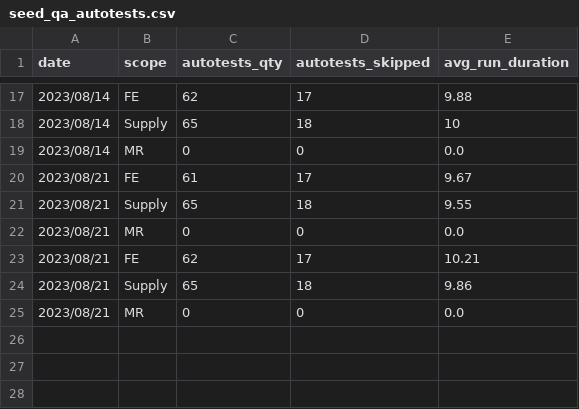
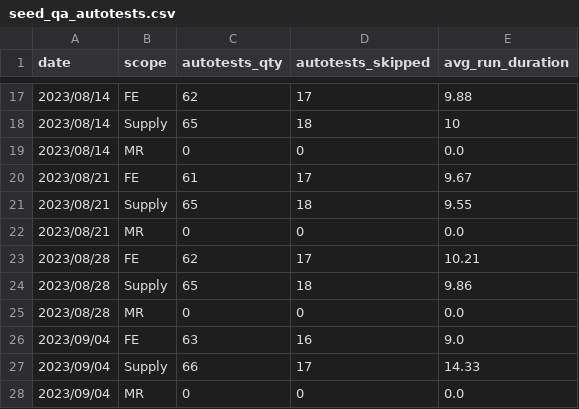
Before and after one commit to 3DHubs/dbt-core-network, a CSV file: seeds/seed_qa_autotests.csv, drawn as a sheet; only a part is shown, gaps mark what is left out.

Commit message:
Qa 04.09 (#632)
* added values for quality graphs

* added values for quality graphs
04.09

* fixed dates

```diff
--- a/seeds/seed_qa_autotests.csv
+++ b/seeds/seed_qa_autotests.csv
@@ -22,4 +22,7 @@ date,scope,autotests_qty,autotests_skipped,avg_run_duration
 2023/08/21,MR,0,0,0.0
-2023/08/21,FE,62,17,10.21
-2023/08/21,Supply,65,18,9.86
-2023/08/21,MR,0,0,0.0
+2023/08/28,FE,62,17,10.21
+2023/08/28,Supply,65,18,9.86
+2023/08/28,MR,0,0,0.0
+2023/09/04,FE,63,16,9.0
+2023/09/04,Supply,66,17,14.33
+2023/09/04,MR,0,0,0.0
```
Also changed, not shown: seeds/seed_qa_failed_runs.csv, seeds/seed_qa_incidents.csv, 1 other file.
